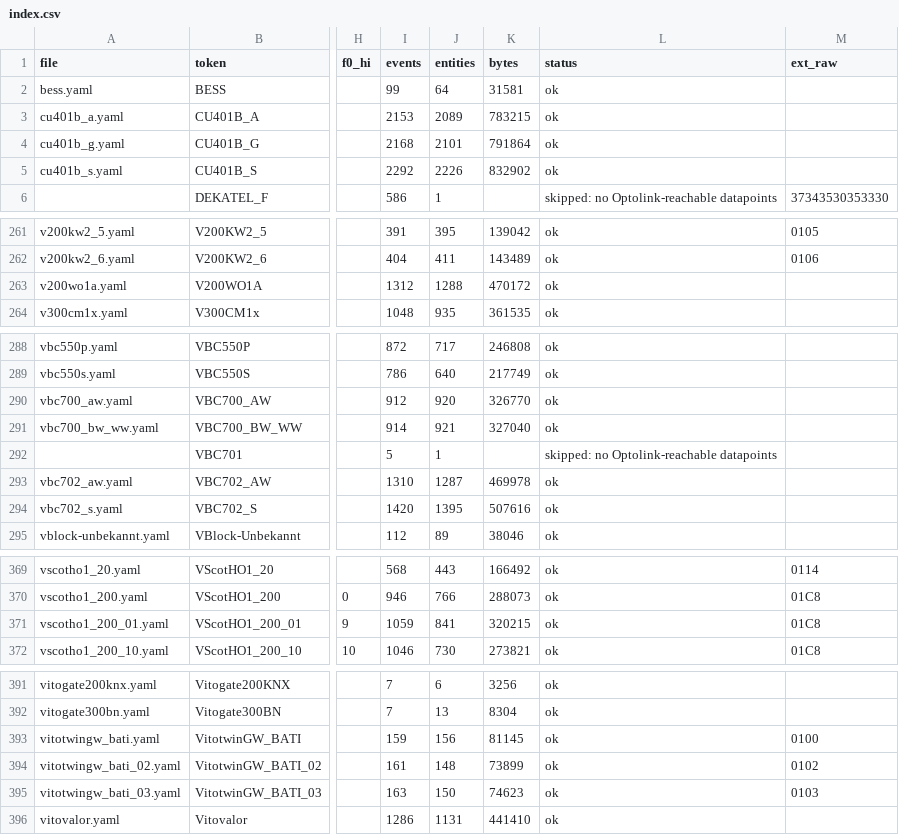
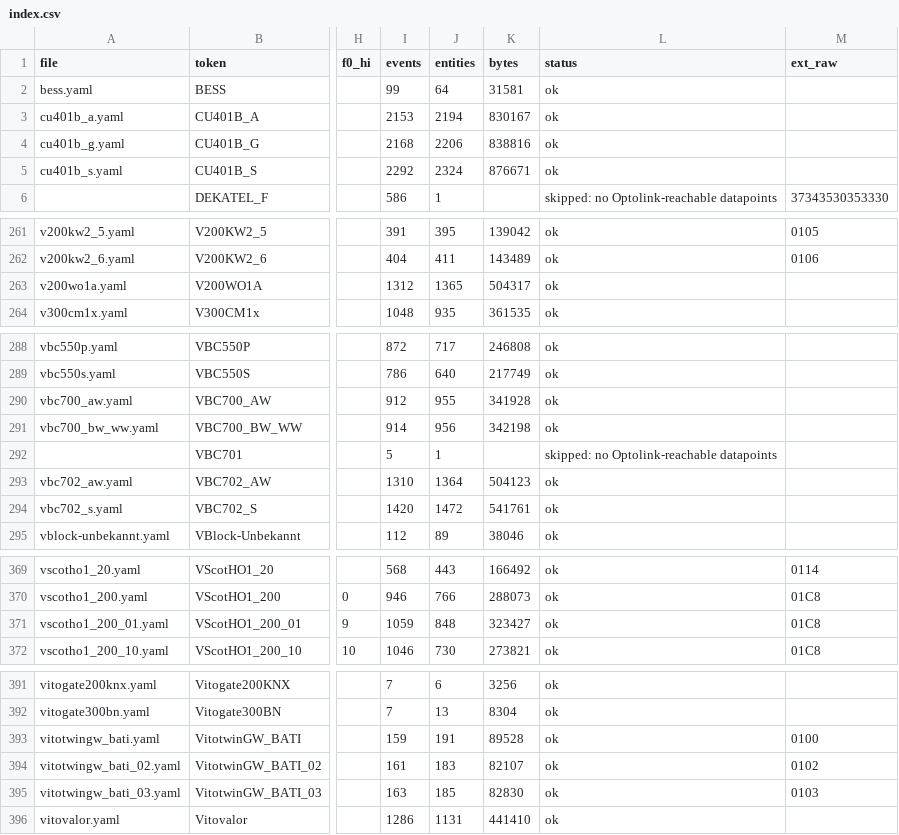
Before and after one commit to KermitIsBack/esphome_vitohome, a CSV file: example/catalogs/de/index.csv, drawn as a sheet; only a part is shown, gaps mark what is left out; the diff names each change by its address in the sheet, - before the commit and + after, or states it on an @@ line.

Commit message:
Catalog: Regenerate

```diff
--- a/example/catalogs/de/index.csv
+++ b/example/catalogs/de/index.csv
-J3 (entities): 2089
+J3 (entities): 2194
-K3 (bytes): 783215
+K3 (bytes): 830167
-J4 (entities): 2101
+J4 (entities): 2206
-K4 (bytes): 791864
+K4 (bytes): 838816
-J5 (entities): 2226
+J5 (entities): 2324
-K5 (bytes): 832902
+K5 (bytes): 876671
-J263 (entities): 1288
+J263 (entities): 1365
-K263 (bytes): 470172
+K263 (bytes): 504317
-J290 (entities): 920
+J290 (entities): 955
-K290 (bytes): 326770
+K290 (bytes): 341928
-J291 (entities): 921
+J291 (entities): 956
-K291 (bytes): 327040
+K291 (bytes): 342198
-J293 (entities): 1287
+J293 (entities): 1364
-K293 (bytes): 469978
+K293 (bytes): 504123
-J294 (entities): 1395
+J294 (entities): 1472
-K294 (bytes): 507616
+K294 (bytes): 541761
-J371 (entities): 841
+J371 (entities): 848
-K371 (bytes): 320215
+K371 (bytes): 323427
-J393 (entities): 156
+J393 (entities): 191
-K393 (bytes): 81145
+K393 (bytes): 89528
-J394 (entities): 148
+J394 (entities): 183
-K394 (bytes): 73899
+K394 (bytes): 82107
-J395 (entities): 150
+J395 (entities): 185
-K395 (bytes): 74623
+K395 (bytes): 82830
```
Also changed, not shown: example/catalogs/en/index.csv, 24 other files.
